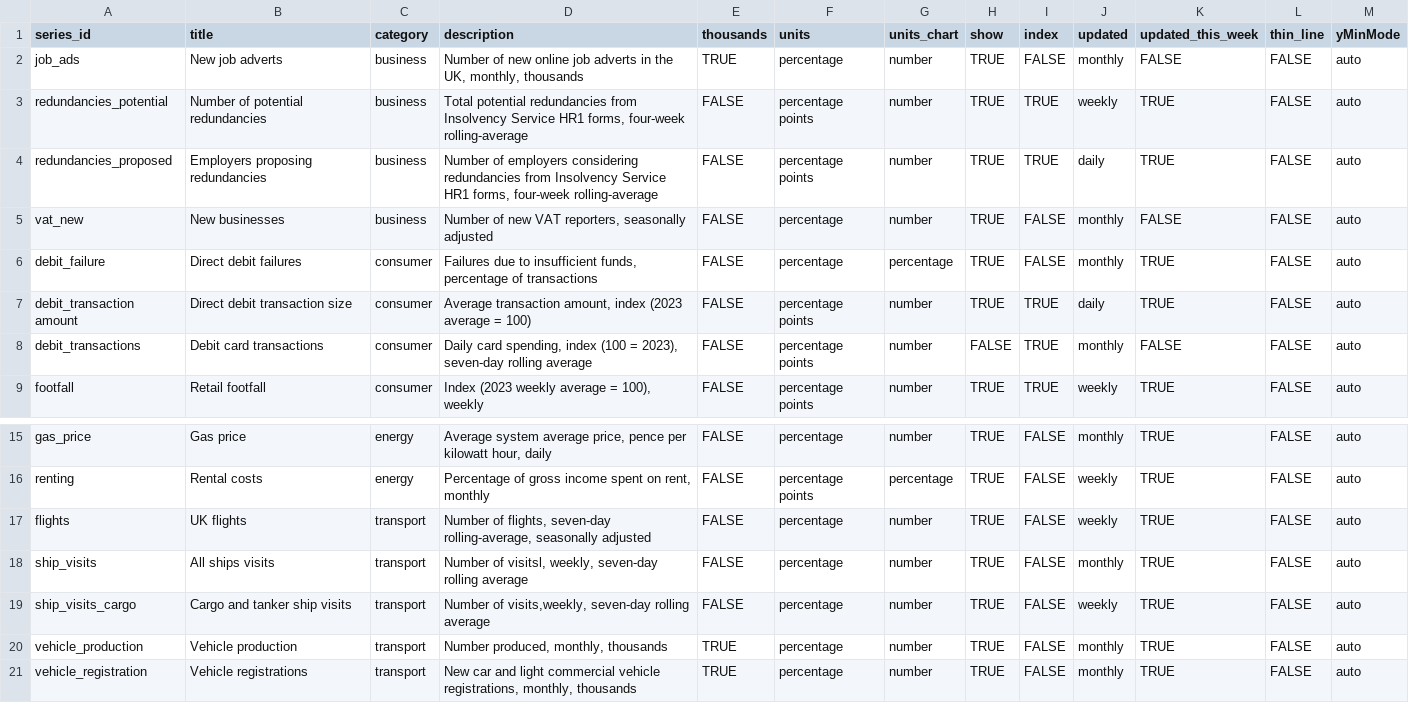
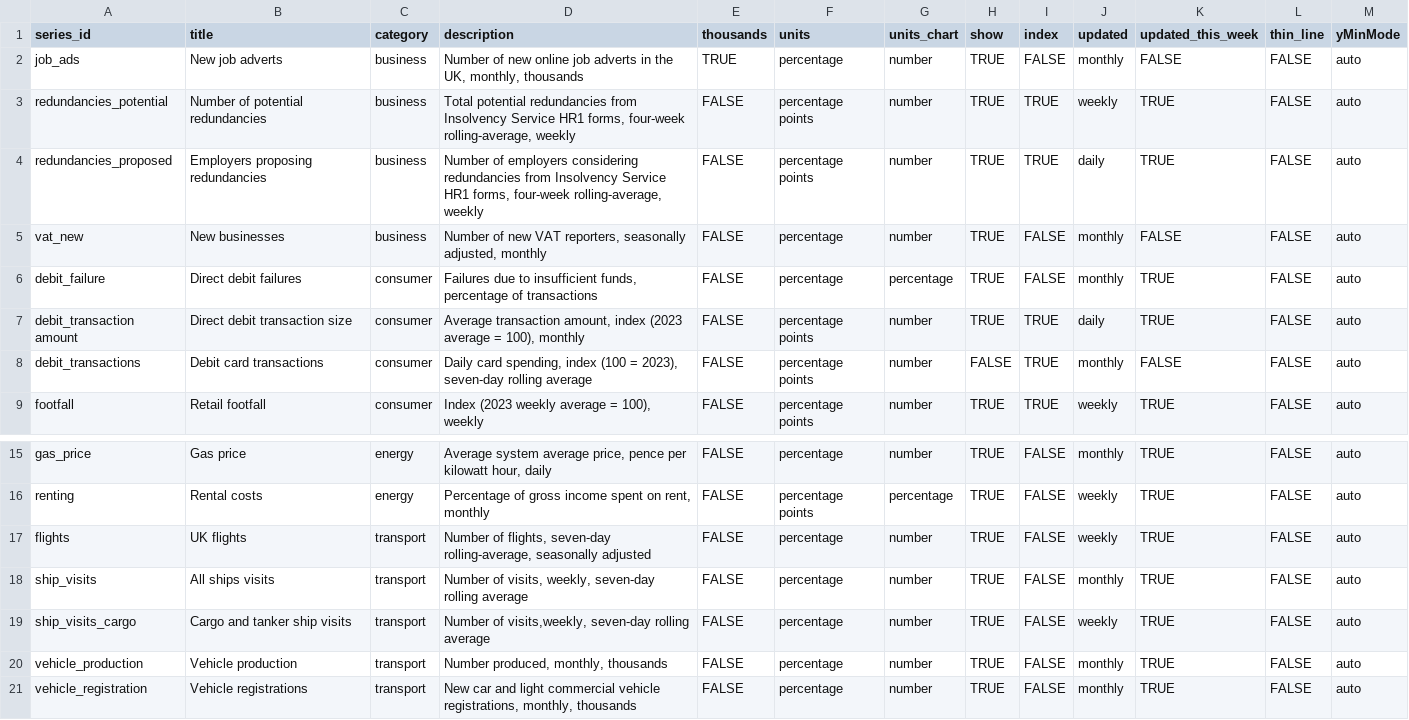
Before and after one commit to ONSSamBennett/rti-dashboard, a CSV file: static/data/metadata.csv, drawn as a sheet; only a part is shown, gaps mark what is left out.

```diff
--- a/static/data/metadata.csv
+++ b/static/data/metadata.csv
@@ -2,7 +2,7 @@ series_id,title,category,description,thousands,units,units_chart,show,index,upda
 job_ads,New job adverts,business,"Number of new online job adverts in the UK, monthly, thousands",TRUE,percentage,number,TRUE,FALSE,monthly,FALSE,FALSE,auto
-redundancies_potential,Number of potential redundancies,business,"Total potential redundancies from Insolvency Service HR1 forms, four-week rolling-average",FALSE,percentage points,number,TRUE,TRUE,weekly,TRUE,FALSE,auto
-redundancies_proposed,Employers proposing redundancies,business,"Number of employers considering redundancies from Insolvency Service HR1 forms, four-week rolling-average",FALSE,percentage points,number,TRUE,TRUE,daily,TRUE,FALSE,auto
-vat_new,New businesses,business,"Number of new VAT reporters, seasonally adjusted",FALSE,percentage,number,TRUE,FALSE,monthly,FALSE,FALSE,auto
+redundancies_potential,Number of potential redundancies,business,"Total potential redundancies from Insolvency Service HR1 forms, four-week rolling-average, weekly",FALSE,percentage points,number,TRUE,TRUE,weekly,TRUE,FALSE,auto
+redundancies_proposed,Employers proposing redundancies,business,"Number of employers considering redundancies from Insolvency Service HR1 forms, four-week rolling-average, weekly",FALSE,percentage points,number,TRUE,TRUE,daily,TRUE,FALSE,auto
+vat_new,New businesses,business,"Number of new VAT reporters, seasonally adjusted, monthly",FALSE,percentage,number,TRUE,FALSE,monthly,FALSE,FALSE,auto
 debit_failure,Direct debit failures,consumer,"Failures due to insufficient funds, percentage of transactions",FALSE,percentage,percentage,TRUE,FALSE,monthly,TRUE,FALSE,auto
-debit_transaction amount,Direct debit transaction size,consumer,"Average transaction amount, index (2023 average = 100)",FALSE,percentage points,number,TRUE,TRUE,daily,TRUE,FALSE,auto
+debit_transaction amount,Direct debit transaction size,consumer,"Average transaction amount, index (2023 average = 100), monthly",FALSE,percentage points,number,TRUE,TRUE,daily,TRUE,FALSE,auto
 debit_transactions,Debit card transactions,consumer,"Daily card spending, index (100 = 2023), seven-day rolling average",FALSE,percentage points,number,FALSE,TRUE,monthly,FALSE,FALSE,auto
@@ -17,5 +17,5 @@ renting,Rental costs,energy,"Percentage of gross income spent on rent, monthly",
 flights,UK flights,transport,"Number of flights, seven-day rolling-average, seasonally adjusted",FALSE,percentage,number,TRUE,FALSE,weekly,TRUE,FALSE,auto
-ship_visits,All ships visits,transport,"Number of visitsl, weekly, seven-day rolling average",FALSE,percentage,number,TRUE,FALSE,monthly,TRUE,FALSE,auto
+ship_visits,All ships visits,transport,"Number of visits, weekly, seven-day rolling average",FALSE,percentage,number,TRUE,FALSE,monthly,TRUE,FALSE,auto
 ship_visits_cargo,Cargo and tanker ship visits,transport,"Number of visits,weekly, seven-day rolling average",FALSE,percentage,number,TRUE,FALSE,weekly,TRUE,FALSE,auto
-vehicle_production,Vehicle production,transport,"Number produced, monthly, thousands",TRUE,percentage,number,TRUE,FALSE,monthly,TRUE,FALSE,auto
-vehicle_registration,Vehicle registrations,transport,"New car and light commercial vehicle registrations, monthly, thousands",TRUE,percentage,number,TRUE,FALSE,monthly,TRUE,FALSE,auto
+vehicle_production,Vehicle production,transport,"Number produced, monthly, thousands",FALSE,percentage,number,TRUE,FALSE,monthly,TRUE,FALSE,auto
+vehicle_registration,Vehicle registrations,transport,"New car and light commercial vehicle registrations, monthly, thousands",FALSE,percentage,number,TRUE,FALSE,monthly,TRUE,FALSE,auto
```
Also changed, not shown: 2 other files.
